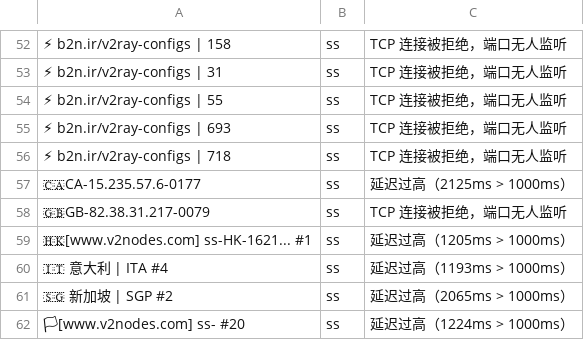
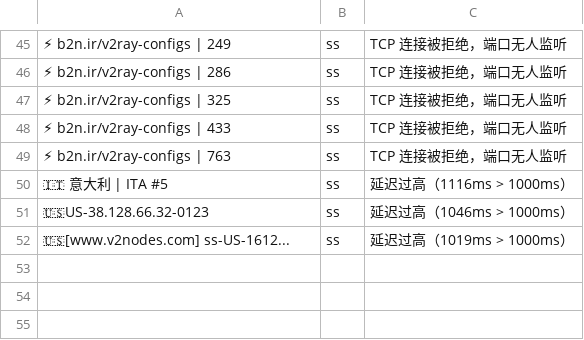
Before and after one commit to learnLi/free-nodes, a CSV file: pruned_list.yml.csv, drawn as a sheet; only a part is shown, gaps mark what is left out; removed rows and columns are numbered as before the commit, all else as after; the diff covers the shown part only; the diff names each change by its address in the sheet, - before the commit and + after, or states it on an @@ line.

```diff
--- a/pruned_list.yml.csv
+++ b/pruned_list.yml.csv
-A45: ⚡ b2n.ir/v2ray-configs | 158
+A45: ⚡ b2n.ir/v2ray-configs | 249
-A46: ⚡ b2n.ir/v2ray-configs | 31
+A46: ⚡ b2n.ir/v2ray-configs | 286
-A47: ⚡ b2n.ir/v2ray-configs | 55
+A47: ⚡ b2n.ir/v2ray-configs | 325
-A48: ⚡ b2n.ir/v2ray-configs | 693
+A48: ⚡ b2n.ir/v2ray-configs | 433
-A49: ⚡ b2n.ir/v2ray-configs | 718
+A49: ⚡ b2n.ir/v2ray-configs | 763
-row 57: 🇨🇦CA-15.235.57.6-0177 | ss | 延迟过高（2125ms > 1000ms）
-row 58: 🇬🇧GB-82.38.31.217-0079 | ss | TCP 连接被拒绝，端口无人监听
-row 59: 🇭🇰[www.v2nodes.com] ss-HK-1621... #1 | ss | 延迟过高（1205ms > 1000ms）
-A50: 🇮🇹 意大利 | ITA #4
+A50: 🇮🇹 意大利 | ITA #5
-C50: 延迟过高（1193ms > 1000ms）
+C50: 延迟过高（1116ms > 1000ms）
-A51: 🇸🇬 新加坡 | SGP #2
+A51: 🇺🇸US-38.128.66.32-0123
-C51: 延迟过高（2065ms > 1000ms）
+C51: 延迟过高（1046ms > 1000ms）
-A52: 🏳[www.v2nodes.com] ss- #20
+A52: 🇺🇸[www.v2nodes.com] ss-US-1612...
-C52: 延迟过高（1224ms > 1000ms）
+C52: 延迟过高（1019ms > 1000ms）
```
Also changed, not shown: 10 added rows, 17 removed rows and 29 edited cells elsewhere in this file, pruned_list.meta.yml.csv, pruned_list_raw.txt.csv, 54 other files.
